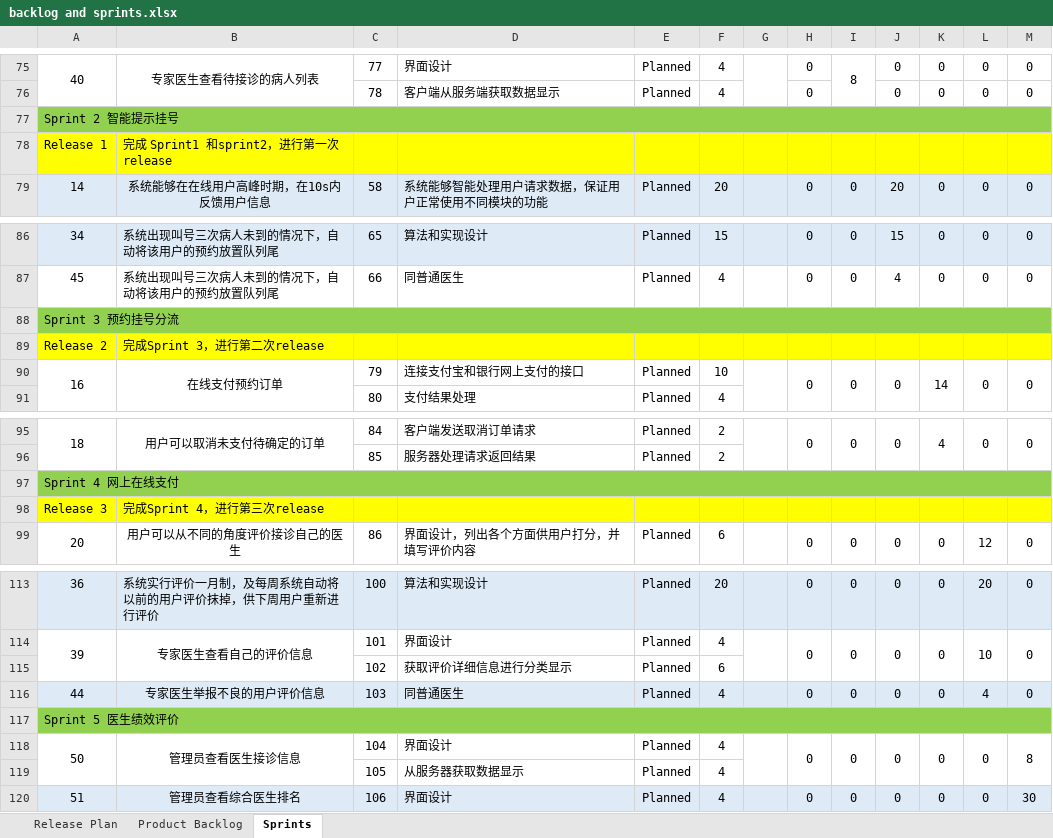
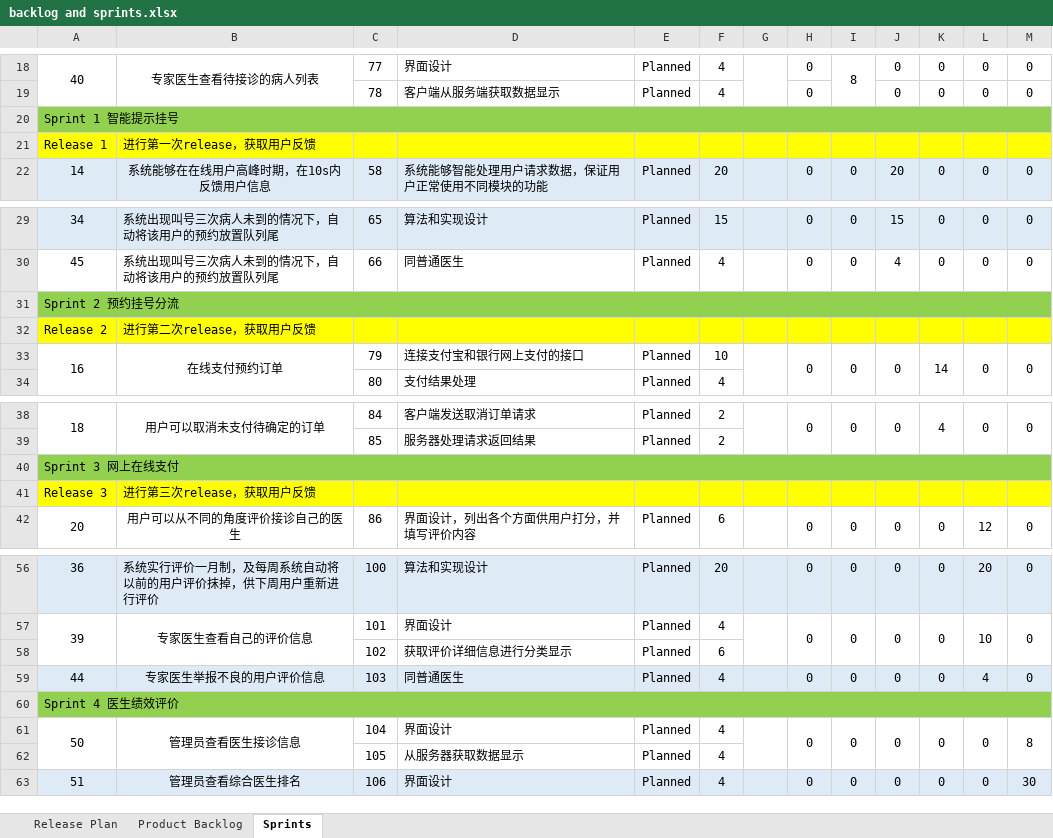
Before and after one commit to IntelligentClickSystem/SEP-ICS, an Excel workbook: Project/吉训煜/backlog and sprints/backlog and sprints.xlsx, sheet Sprints, drawn as a sheet; only a part is shown, gaps mark what is left out; values as stored, in another font and other column widths than the file's, no borders; charts and pictures and conditional formats not drawn; addresses are those after the commit; the diff covers the shown part only; the diff names each change by its address in the sheet, - before the commit and + after, or states it on an @@ line.

```diff
--- a/Project/吉训煜/backlog and sprints/backlog and sprints.xlsx (sheet Sprints)
+++ b/Project/吉训煜/backlog and sprints/backlog and sprints.xlsx (sheet Sprints)
-A20: Sprint 2 智能提示挂号
+A20: Sprint 1 智能提示挂号
-B21: 完成 Sprint1 和sprint2，进行第一次release
+B21: 进行第一次release，获取用户反馈
-A31: Sprint 3 预约挂号分流
+A31: Sprint 2 预约挂号分流
-B32: 完成Sprint 3，进行第二次release
+B32: 进行第二次release，获取用户反馈
-A40: Sprint 4 网上在线支付
+A40: Sprint 3 网上在线支付
-B41: 完成Sprint 4，进行第三次release
+B41: 进行第三次release，获取用户反馈
-A60: Sprint 5 医生绩效评价
+A60: Sprint 4 医生绩效评价
```
Also changed, not shown: 42 added rows, 40 removed rows, 21 moved rows and 2 edited cells elsewhere in this sheet, sheet Product Backlog, sheet Release Plan, formulas that keep their value, charts or pictures, 1 other file.
